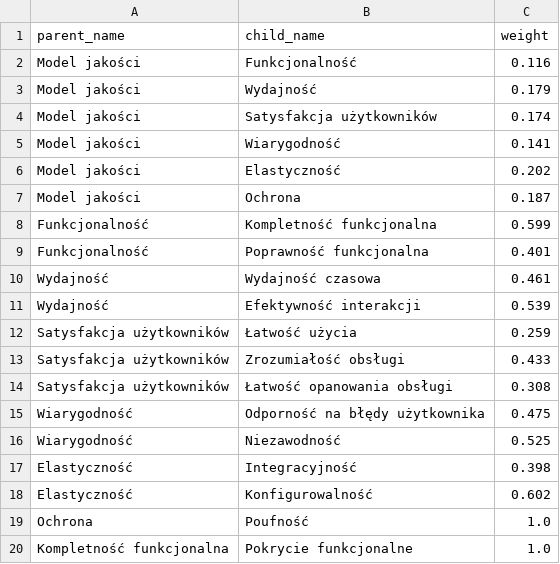
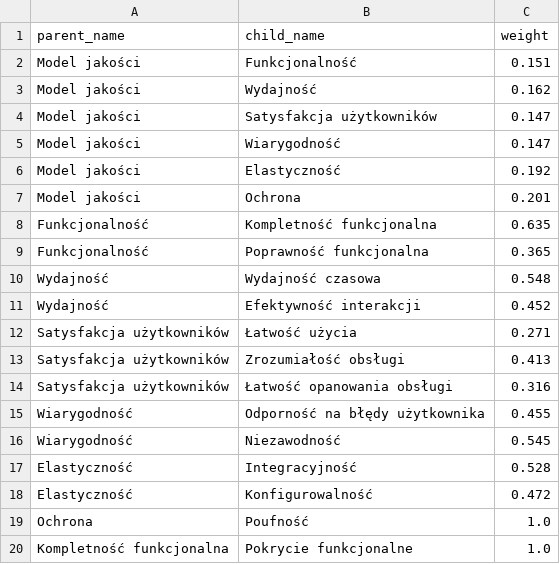
Before and after one commit to tusiya/cloudQuality, a CSV file: weights.csv, drawn as a sheet; only a part is shown; the diff covers the shown part only.

```diff
--- a/weights.csv
+++ b/weights.csv
@@ -1,19 +1,19 @@
 parent_name,child_name,weight
-Model jakości,Funkcjonalność,0.116
-Model jakości,Wydajność,0.179
-Model jakości,Satysfakcja użytkowników,0.174
-Model jakości,Wiarygodność,0.141
-Model jakości,Elastyczność,0.202
-Model jakości,Ochrona,0.187
-Funkcjonalność,Kompletność funkcjonalna,0.599
-Funkcjonalność,Poprawność funkcjonalna,0.401
-Wydajność,Wydajność czasowa,0.461
-Wydajność,Efektywność interakcji,0.539
-Satysfakcja użytkowników,Łatwość użycia,0.259
-Satysfakcja użytkowników,Zrozumiałość obsługi,0.433
-Satysfakcja użytkowników,Łatwość opanowania obsługi,0.308
-Wiarygodność,Odporność na błędy użytkownika,0.475
-Wiarygodność,Niezawodność,0.525
-Elastyczność,Integracyjność,0.398
-Elastyczność,Konfigurowalność,0.602
+Model jakości,Funkcjonalność,0.151
+Model jakości,Wydajność,0.162
+Model jakości,Satysfakcja użytkowników,0.147
+Model jakości,Wiarygodność,0.147
+Model jakości,Elastyczność,0.192
+Model jakości,Ochrona,0.201
+Funkcjonalność,Kompletność funkcjonalna,0.635
+Funkcjonalność,Poprawność funkcjonalna,0.365
+Wydajność,Wydajność czasowa,0.548
+Wydajność,Efektywność interakcji,0.452
+Satysfakcja użytkowników,Łatwość użycia,0.271
+Satysfakcja użytkowników,Zrozumiałość obsługi,0.413
+Satysfakcja użytkowników,Łatwość opanowania obsługi,0.316
+Wiarygodność,Odporność na błędy użytkownika,0.455
+Wiarygodność,Niezawodność,0.545
+Elastyczność,Integracyjność,0.528
+Elastyczność,Konfigurowalność,0.472
 Ochrona,Poufność,1.0
```
Also changed, not shown: 6 edited cells elsewhere in this file, aggregation_comparison.csv, user_surveys.csv, 3 other files.
